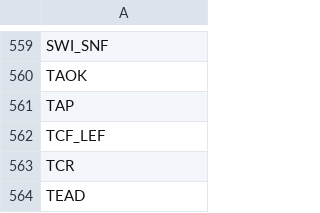
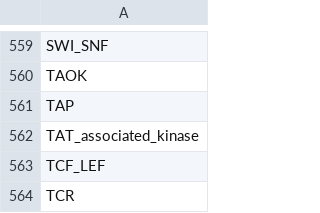
Before and after one commit to sorgerlab/famplex, a CSV file: entities.csv, drawn as a sheet; only a part is shown, gaps mark what is left out; the shorter side is filled out with more unchanged rows.

```diff
--- a/entities.csv
+++ b/entities.csv
@@ -561,2 +561,3 @@ TAOK
 TAP
+TAT_associated_kinase
 TCF_LEF
```
Also changed, not shown: relations.csv.
